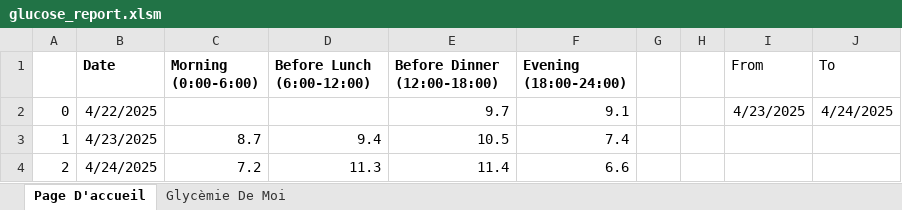
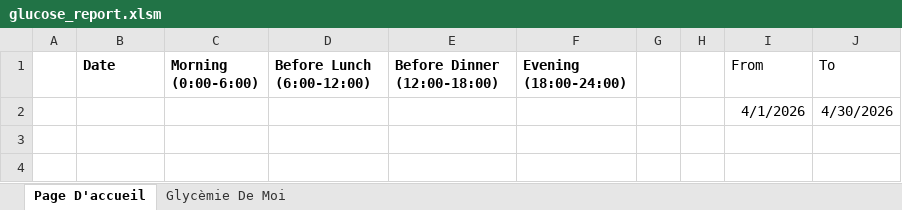
Before and after one commit to SubdudedCrane651/LibreViewExcel, an Excel workbook: glucose_report.xlsm, sheet Page D'accueil, drawn as a sheet; values as stored, in another font and other column widths than the file's, no borders; charts and pictures not drawn; removed rows and columns are numbered as before the commit, all else as after; the diff names each change by its address in the sheet, - before the commit and + after, or states it on an @@ line.

```diff
--- a/glucose_report.xlsm (sheet Page D'accueil)
+++ b/glucose_report.xlsm (sheet Page D'accueil)
-row 2: 0 | 4/22/2025 |  |  | 9.7 | 9.1 |  |  | 4/23/2025 | 4/24/2025
-row 3: 1 | 4/23/2025 | 8.7 | 9.4 | 10.5 | 7.4
-row 4: 2 | 4/24/2025 | 7.2 | 11.3 | 11.4 | 6.6
+row 2:  |  |  |  |  |  |  |  | 4/1/2026 | 4/30/2026
```
Also changed, not shown: sheet Glycèmie De Moi, charts or pictures, 1 other file.
